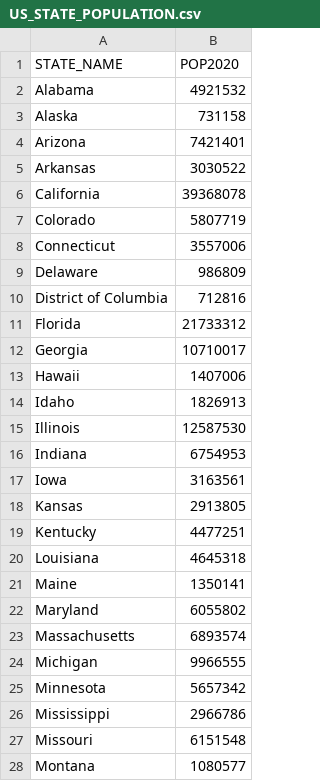
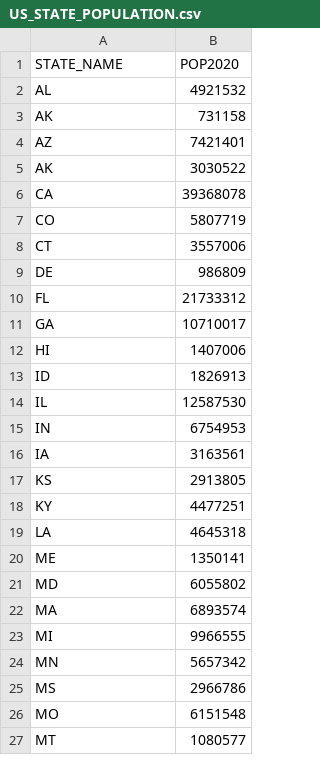
Before and after one commit to RafifAlzayat/thecoolteam-, a CSV file: US_STATE_POPULATION.csv, drawn as a sheet; only a part is shown; the diff covers the shown part only.

Commit message:
Changed names to abbreviations and removed DC

```diff
--- a/US_STATE_POPULATION.csv
+++ b/US_STATE_POPULATION.csv
@@ -1,28 +1,27 @@
 STATE_NAME,POP2020
-Alabama,4921532
-Alaska,731158
-Arizona,7421401
-Arkansas,3030522
-California,39368078
-Colorado,5807719
-Connecticut,3557006
-Delaware,986809
-District of Columbia,712816
-Florida,21733312
-Georgia,10710017
-Hawaii,1407006
-Idaho,1826913
-Illinois,12587530
-Indiana,6754953
-Iowa,3163561
-Kansas,2913805
-Kentucky,4477251
-Louisiana,4645318
-Maine,1350141
-Maryland,6055802
-Massachusetts,6893574
-Michigan,9966555
-Minnesota,5657342
-Mississippi,2966786
-Missouri,6151548
-Montana,1080577
+AL,4921532
+AK,731158
+AZ,7421401
+AK,3030522
+CA,39368078
+CO,5807719
+CT,3557006
+DE,986809
+FL,21733312
+GA,10710017
+HI,1407006
+ID,1826913
+IL,12587530
+IN,6754953
+IA,3163561
+KS,2913805
+KY,4477251
+LA,4645318
+ME,1350141
+MD,6055802
+MA,6893574
+MI ,9966555
+MN,5657342
+MS,2966786
+MO ,6151548
+MT,1080577
```
Also changed, not shown: 24 edited cells elsewhere in this file.
